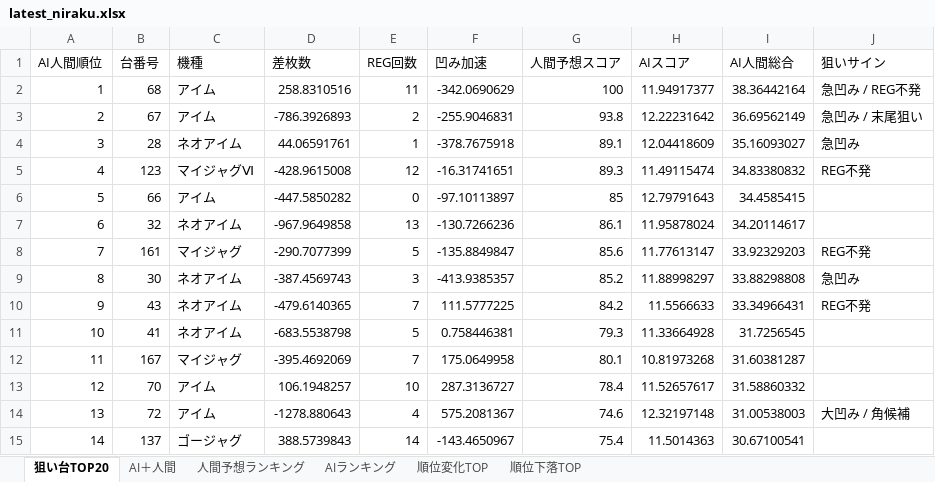
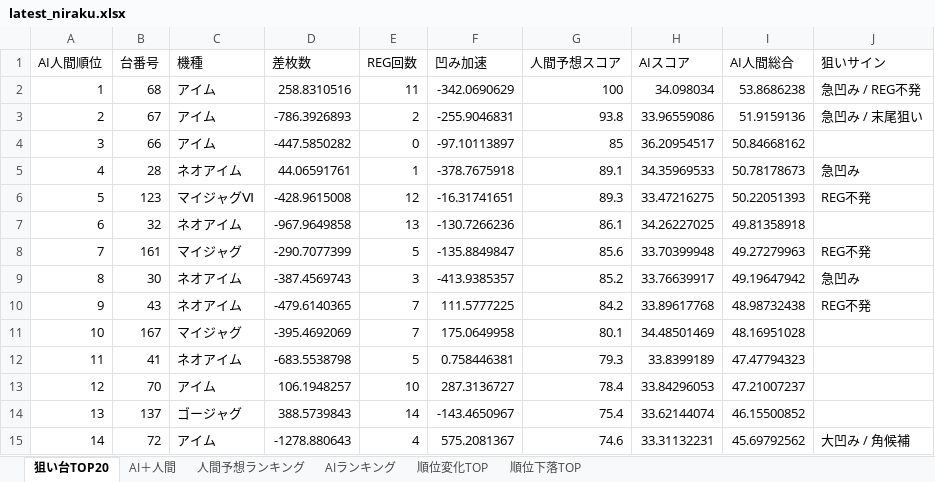
Before and after one commit to yuki061563-debug/juggler-assistant, an Excel workbook: latest_niraku.xlsx, sheet 狙い台TOP20, drawn as a sheet; only a part is shown; values as stored, in another font and other column widths than the file's, no borders; removed rows and columns are numbered as before the commit, all else as after; the diff covers the shown part only; the diff names each change by its address in the sheet, - before the commit and + after, or states it on an @@ line.

```diff
--- a/latest_niraku.xlsx (sheet 狙い台TOP20)
+++ b/latest_niraku.xlsx (sheet 狙い台TOP20)
-H2 (AIスコア): 11.94917377
+H2 (AIスコア): 34.098034
-I2 (AI人間総合): 38.36442164
+I2 (AI人間総合): 53.8686238
-H3 (AIスコア): 12.22231642
+H3 (AIスコア): 33.96559086
-I3 (AI人間総合): 36.69562149
+I3 (AI人間総合): 51.9159136
+row 4: 3 | 66 | アイム | -447.5850282 | 0 | -97.10113897 | 85 | 36.20954517 | 50.84668162
-A5 (AI人間順位): 3
+A5 (AI人間順位): 4
-H5 (AIスコア): 12.04418609
+H5 (AIスコア): 34.35969533
-I5 (AI人間総合): 35.16093027
+I5 (AI人間総合): 50.78178673
-A6 (AI人間順位): 4
+A6 (AI人間順位): 5
-H6 (AIスコア): 11.49115474
+H6 (AIスコア): 33.47216275
-I6 (AI人間総合): 34.83380832
+I6 (AI人間総合): 50.22051393
-row 6: 5 | 66 | アイム | -447.5850282 | 0 | -97.10113897 | 85 | 12.79791643 | 34.4585415
-H7 (AIスコア): 11.95878024
+H7 (AIスコア): 34.26227025
-I7 (AI人間総合): 34.20114617
+I7 (AI人間総合): 49.81358918
-H8 (AIスコア): 11.77613147
+H8 (AIスコア): 33.70399948
-I8 (AI人間総合): 33.92329203
+I8 (AI人間総合): 49.27279963
-H9 (AIスコア): 11.88998297
+H9 (AIスコア): 33.76639917
-I9 (AI人間総合): 33.88298808
+I9 (AI人間総合): 49.19647942
-H10 (AIスコア): 11.5566633
+H10 (AIスコア): 33.89617768
-I10 (AI人間総合): 33.34966431
+I10 (AI人間総合): 48.98732438
-row 11: 10 | 41 | ネオアイム | -683.5538798 | 5 | 0.758446381 | 79.3 | 11.33664928 | 31.7256545
-A11 (AI人間順位): 11
+A11 (AI人間順位): 10
-H11 (AIスコア): 10.81973268
+H11 (AIスコア): 34.48501469
-I11 (AI人間総合): 31.60381287
+I11 (AI人間総合): 48.16951028
+row 12: 11 | 41 | ネオアイム | -683.5538798 | 5 | 0.758446381 | 79.3 | 33.8399189 | 47.47794323
-H13 (AIスコア): 11.52657617
+H13 (AIスコア): 33.84296053
-I13 (AI人間総合): 31.58860332
+I13 (AI人間総合): 47.21007237
+row 14: 13 | 137 | ゴージャグ | 388.5739843 | 14 | -143.4650967 | 75.4 | 33.62144074 | 46.15500852
-A15 (AI人間順位): 13
+A15 (AI人間順位): 14
-H15 (AIスコア): 12.32197148
+H15 (AIスコア): 33.31132231
-I15 (AI人間総合): 31.00538003
+I15 (AI人間総合): 45.69792562
-row 15: 14 | 137 | ゴージャグ | 388.5739843 | 14 | -143.4650967 | 75.4 | 11.5014363 | 30.67100541
```
Also changed, not shown: 2 added rows, 2 removed rows and 17 edited cells elsewhere in this sheet, sheet AIランキング, sheet AI＋人間, sheet 順位変化TOP, sheet 順位下落TOP.
